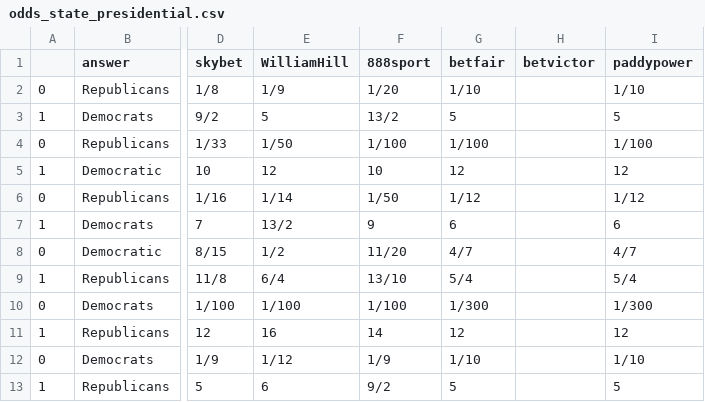
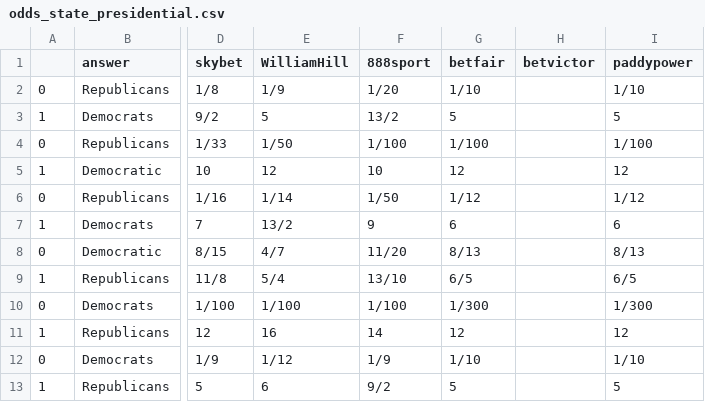
Before and after one commit to mickbransfield/predictit_538_odds, a CSV file: odds_state_presidential.csv, drawn as a sheet; only a part is shown, gaps mark what is left out; the diff names each change by its address in the sheet, - before the commit and + after, or states it on an @@ line.

Commit message:
Auto Update | 07/11/20 08:30:34

```diff
--- a/odds_state_presidential.csv
+++ b/odds_state_presidential.csv
-E8 (WilliamHill): 1/2
+E8 (WilliamHill): 4/7
-G8 (betfair): 4/7
+G8 (betfair): 8/13
-I8 (paddypower): 4/7
+I8 (paddypower): 8/13
-E9 (WilliamHill): 6/4
+E9 (WilliamHill): 5/4
-G9 (betfair): 5/4
+G9 (betfair): 6/5
-I9 (paddypower): 5/4
+I9 (paddypower): 6/5
```
